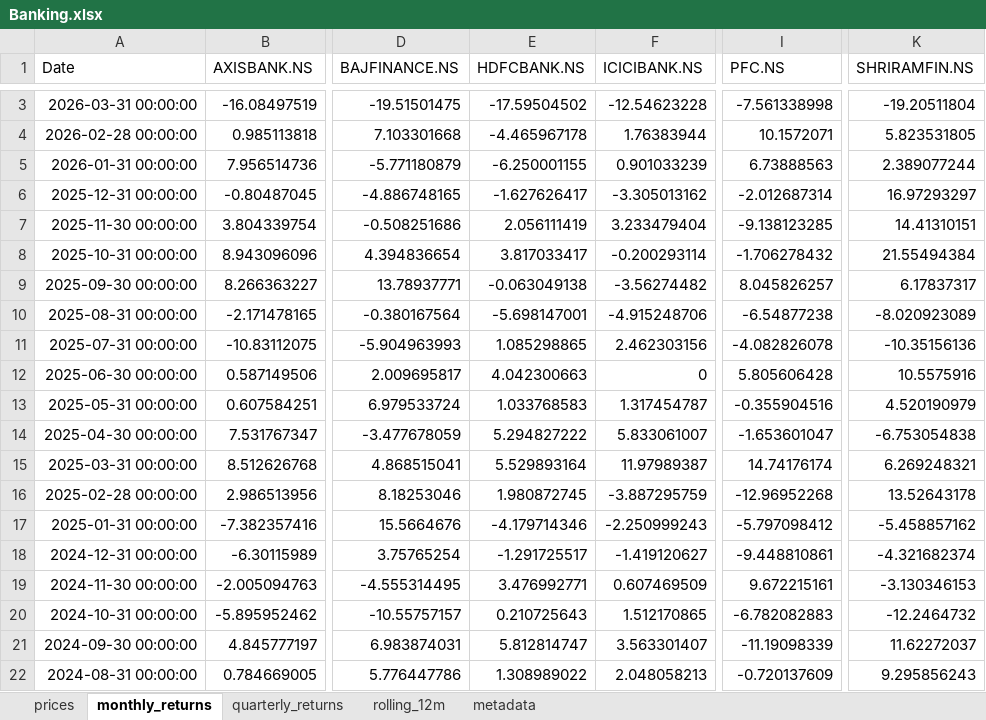
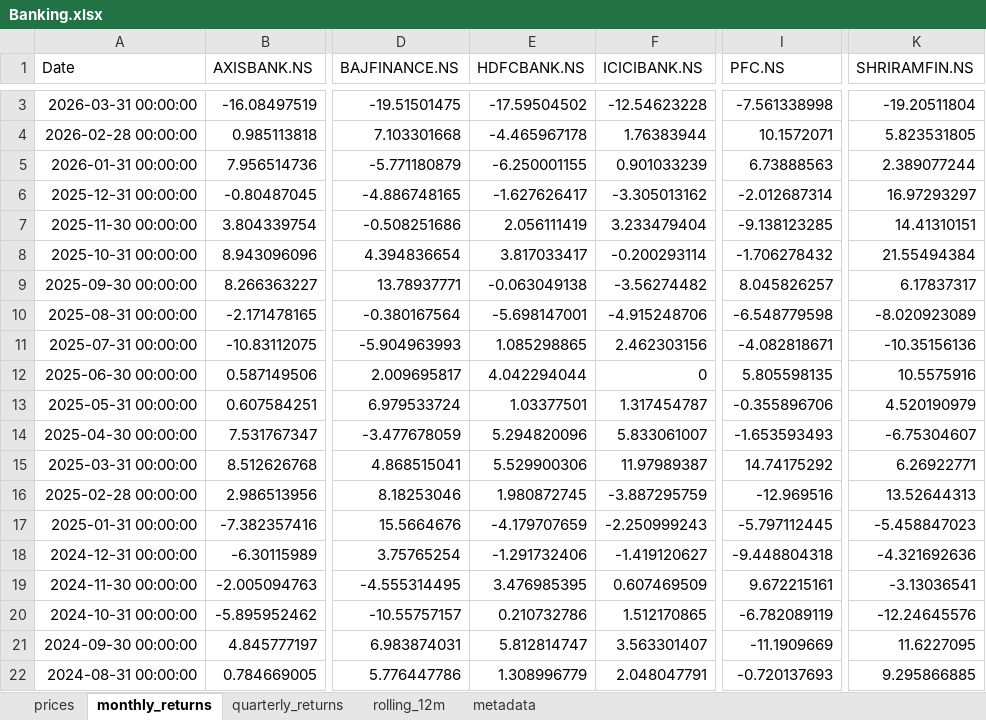
Before and after one commit to rahulshirke7951/stock-sector-dashboard, an Excel workbook: dashboards/Banking.xlsx, sheet monthly_returns, drawn as a sheet; only a part is shown, gaps mark what is left out; values as stored, in another font and other column widths than the file's, no borders; conditional formats not drawn; the diff covers the shown part only; the diff names each change by its address in the sheet, - before the commit and + after, or states it on an @@ line.

```diff
--- a/dashboards/Banking.xlsx (sheet monthly_returns)
+++ b/dashboards/Banking.xlsx (sheet monthly_returns)
-I10 (PFC.NS): -6.54877238
+I10 (PFC.NS): -6.548779598
-I11 (PFC.NS): -4.082826078
+I11 (PFC.NS): -4.082818671
-E12 (HDFCBANK.NS): 4.042300663
+E12 (HDFCBANK.NS): 4.042294044
-I12 (PFC.NS): 5.805606428
+I12 (PFC.NS): 5.805598135
-E13 (HDFCBANK.NS): 1.033768583
+E13 (HDFCBANK.NS): 1.03377501
-I13 (PFC.NS): -0.355904516
+I13 (PFC.NS): -0.355896706
-E14 (HDFCBANK.NS): 5.294827222
+E14 (HDFCBANK.NS): 5.294820096
-I14 (PFC.NS): -1.653601047
+I14 (PFC.NS): -1.653593493
-K14 (SHRIRAMFIN.NS): -6.753054838
+K14 (SHRIRAMFIN.NS): -6.75304607
-E15 (HDFCBANK.NS): 5.529893164
+E15 (HDFCBANK.NS): 5.529900306
-I15 (PFC.NS): 14.74176174
+I15 (PFC.NS): 14.74175292
-K15 (SHRIRAMFIN.NS): 6.269248321
+K15 (SHRIRAMFIN.NS): 6.26922771
-I16 (PFC.NS): -12.96952268
+I16 (PFC.NS): -12.969516
-K16 (SHRIRAMFIN.NS): 13.52643178
+K16 (SHRIRAMFIN.NS): 13.52644313
-E17 (HDFCBANK.NS): -4.179714346
+E17 (HDFCBANK.NS): -4.179707659
-I17 (PFC.NS): -5.797098412
+I17 (PFC.NS): -5.797112445
-K17 (SHRIRAMFIN.NS): -5.458857162
+K17 (SHRIRAMFIN.NS): -5.458847023
-E18 (HDFCBANK.NS): -1.291725517
+E18 (HDFCBANK.NS): -1.291732406
-I18 (PFC.NS): -9.448810861
+I18 (PFC.NS): -9.448804318
-K18 (SHRIRAMFIN.NS): -4.321682374
+K18 (SHRIRAMFIN.NS): -4.321692636
-E19 (HDFCBANK.NS): 3.476992771
+E19 (HDFCBANK.NS): 3.476985395
-K19 (SHRIRAMFIN.NS): -3.130346153
+K19 (SHRIRAMFIN.NS): -3.13036541
-E20 (HDFCBANK.NS): 0.210725643
+E20 (HDFCBANK.NS): 0.210732786
-I20 (PFC.NS): -6.782082883
+I20 (PFC.NS): -6.782089119
-K20 (SHRIRAMFIN.NS): -12.2464732
+K20 (SHRIRAMFIN.NS): -12.24645576
-I21 (PFC.NS): -11.19098339
+I21 (PFC.NS): -11.1909669
-K21 (SHRIRAMFIN.NS): 11.62272037
+K21 (SHRIRAMFIN.NS): 11.6227095
-E22 (HDFCBANK.NS): 1.308989022
+E22 (HDFCBANK.NS): 1.308996779
-F22 (ICICIBANK.NS): 2.048058213
+F22 (ICICIBANK.NS): 2.048047791
-I22 (PFC.NS): -0.720137609
+I22 (PFC.NS): -0.720137693
-K22 (SHRIRAMFIN.NS): 9.295856243
+K22 (SHRIRAMFIN.NS): 9.295866885
```
Also changed, not shown: 206 edited cells elsewhere in this sheet, sheet rolling_12m, sheet prices, sheet quarterly_returns, dashboards/Automobile.xlsx, dashboards/FMCG.xlsx, 7 other files.
